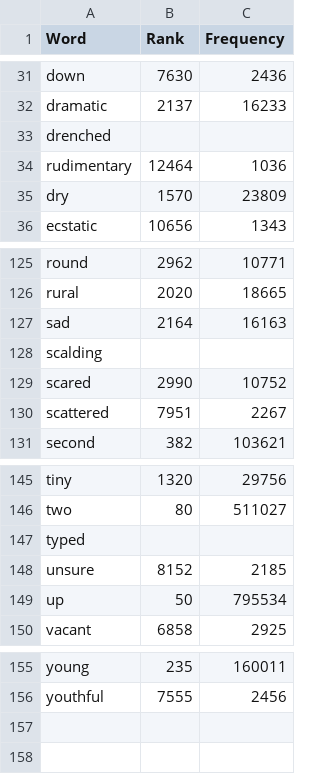
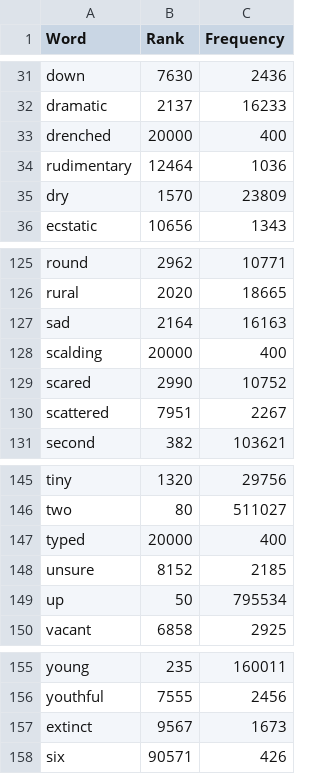
Before and after one commit to yuzh00007/Thesis-Data-Analysis, a CSV file: Results/DataFormatting-and-Audio/dataRaw/wordFreqDict.csv, drawn as a sheet; only a part is shown, gaps mark what is left out.

```diff
--- a/Results/DataFormatting-and-Audio/dataRaw/wordFreqDict.csv
+++ b/Results/DataFormatting-and-Audio/dataRaw/wordFreqDict.csv
@@ -32,3 +32,3 @@ down,7630,2436
 dramatic,2137,16233
-drenched,,
+drenched,20000,400
 rudimentary,12464,1036
@@ -127,3 +127,3 @@ rural,2020,18665
 sad,2164,16163
-scalding,,
+scalding,20000,400
 scared,2990,10752
@@ -146,3 +146,3 @@ tiny,1320,29756
 two,80,511027
-typed,,
+typed,20000,400
 unsure,8152,2185
@@ -156 +156,3 @@ young,235,160011
 youthful,7555,2456
+extinct,9567,1673
+six,90571,426
```
Also changed, not shown: 54 other files.
